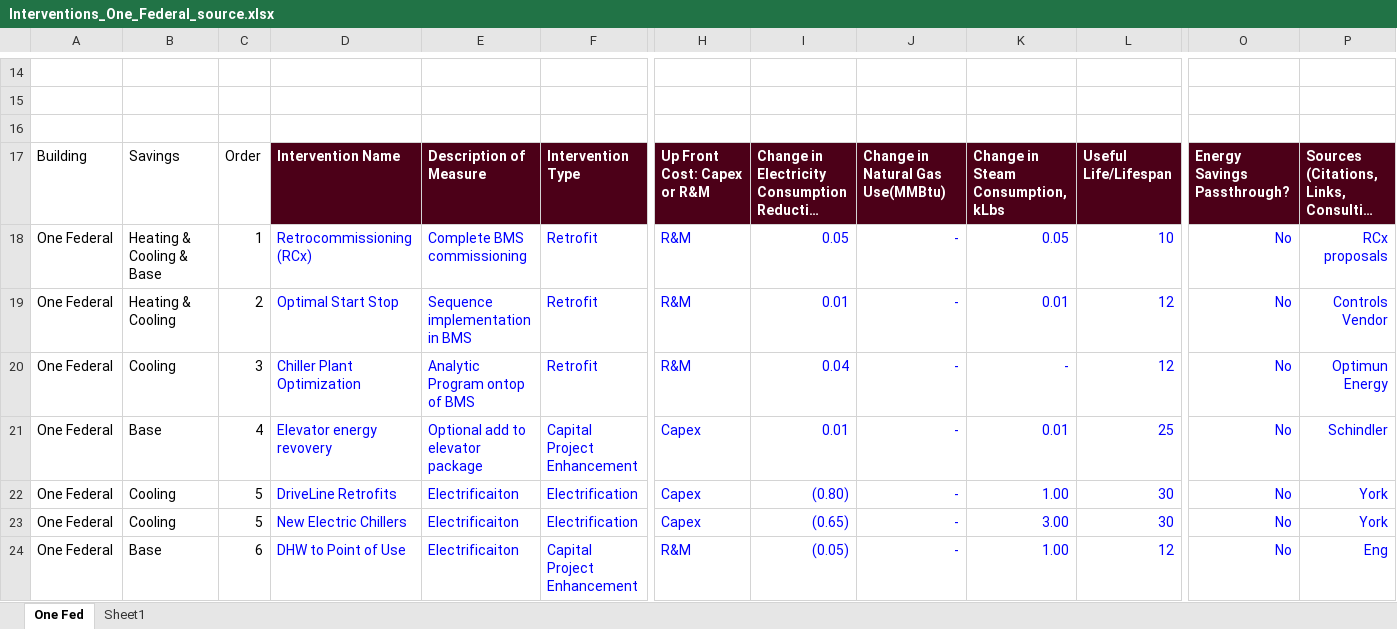
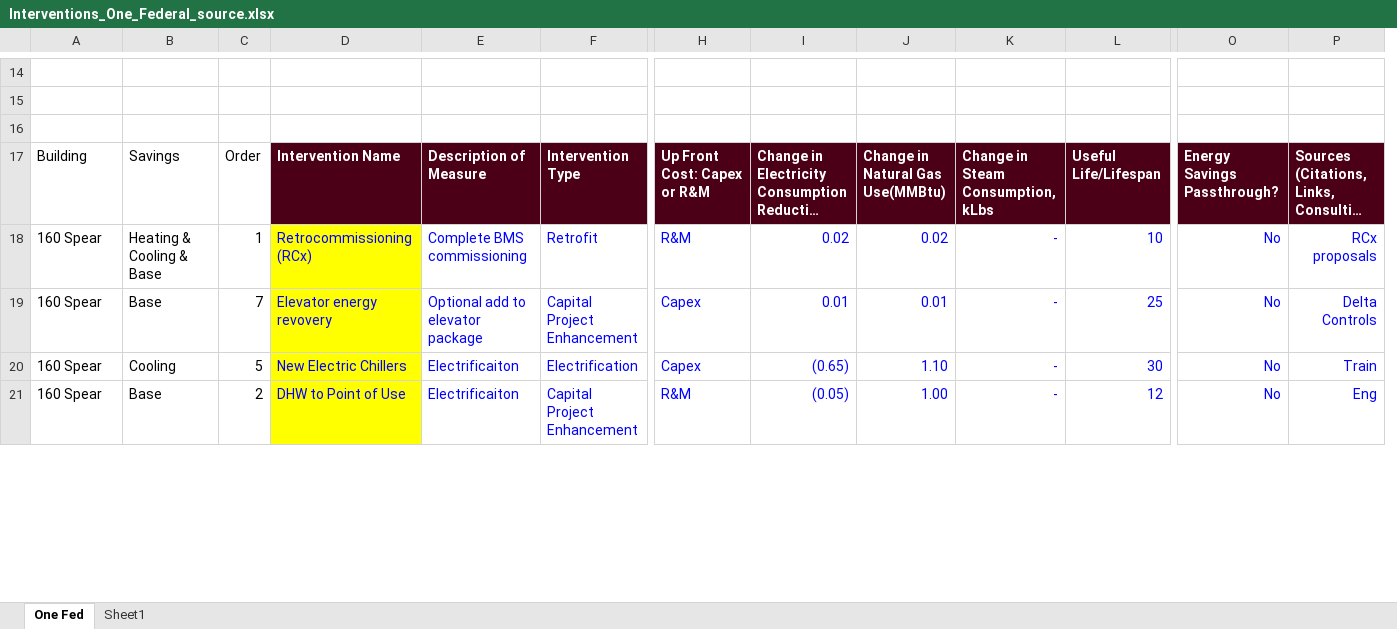
Before and after one commit to paulrode/NCZ_Interventions, an Excel workbook: data/Interventions_One_Federal_source.xlsx, sheet One Fed, drawn as a sheet; only a part is shown, gaps mark what is left out; long unchanged cells end in …; values as stored, in another font and other column widths than the file's, no borders; charts and pictures not drawn; removed rows and columns are numbered as before the commit, all else as after; rows hold the shown columns only; the diff covers the shown part only; the diff names each change by its address in the sheet, - before the commit and + after, or states it on an @@ line.

Commit message:
adding 160 spear

```diff
--- a/data/Interventions_One_Federal_source.xlsx (sheet One Fed)
+++ b/data/Interventions_One_Federal_source.xlsx (sheet One Fed)
+column J, rows 17-21: Change in Natural Gas Use(MMBtu) | 0.02 | 0.01 | 1.10 | 1.00
-column K, rows 17-18: Change in Steam Consumption, kLbs | 0.05; row 21: 0.01; rows 23-24: 3.00 | 1.00
-K17: Change in Natural Gas Use(MMBtu)
+K17: Change in Steam Consumption, kLbs
-A18: One Federal
+A18: 160 Spear
-D18 fill: none
+D18 fill: #FFFF00
-I18: 0.05
+I18: 0.02
-row 19: One Federal | Heating & Cooling | 2 | Optimal Start Stop | Sequence implementation in BMS | Retrofit | R&M | 0.01 | - | 0.01 | 12 | No | Controls Vendor
-row 20: One Federal | Cooling | 3 | Chiller Plant Optimization | Analytic Program ontop of BMS | Retrofit | R&M | 0.04 | - | - | 12 | No | Optimun Energy
-A19: One Federal
+A19: 160 Spear
-C19: 4
+C19: 7
-D19 fill: none
+D19 fill: #FFFF00
-P19: Schindler
+P19: Delta Controls
-row 22: One Federal | Cooling | 5 | DriveLine Retrofits | Electrificaiton | Electrification | Capex | (0.80) | - | 1.00 | 30 | No | York
-A20:A21: One Federal
+A20:A21: 160 Spear
-D20:D21 fill: none
+D20:D21 fill: #FFFF00
-P20: York
+P20: Train
-C21: 6
+C21: 2
```
Also changed, not shown: 1 added row, 2 removed rows, 12 edited cells and cell formats elsewhere in this sheet, 2 other files.
